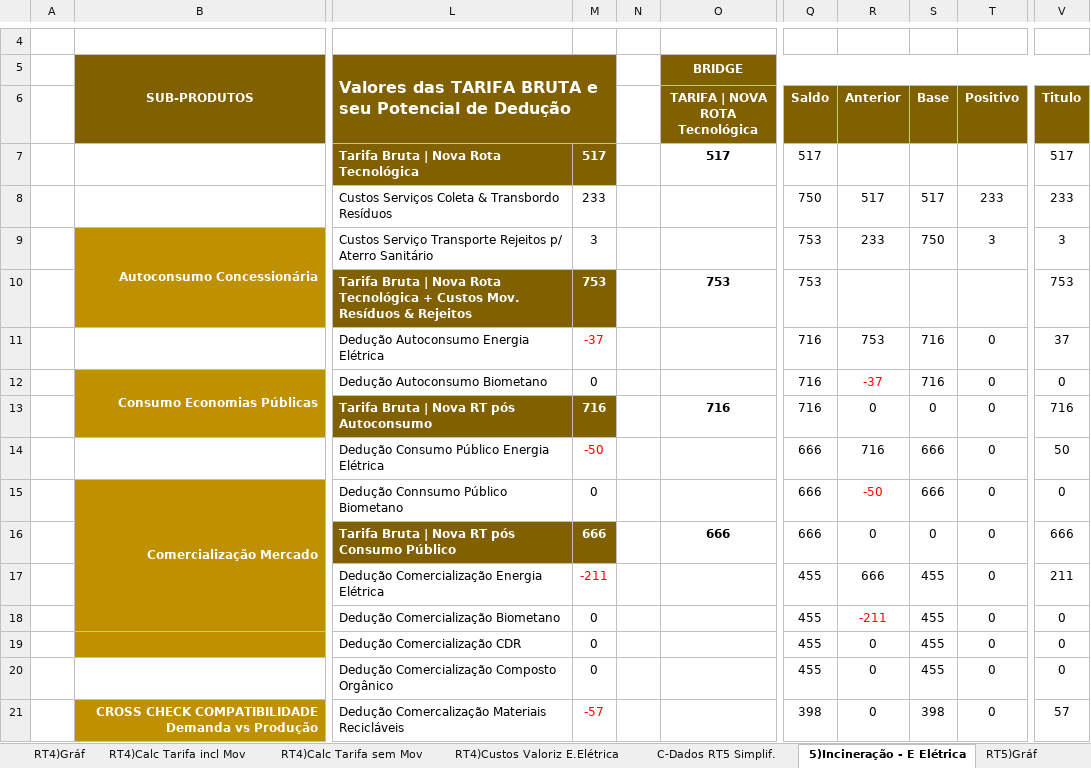
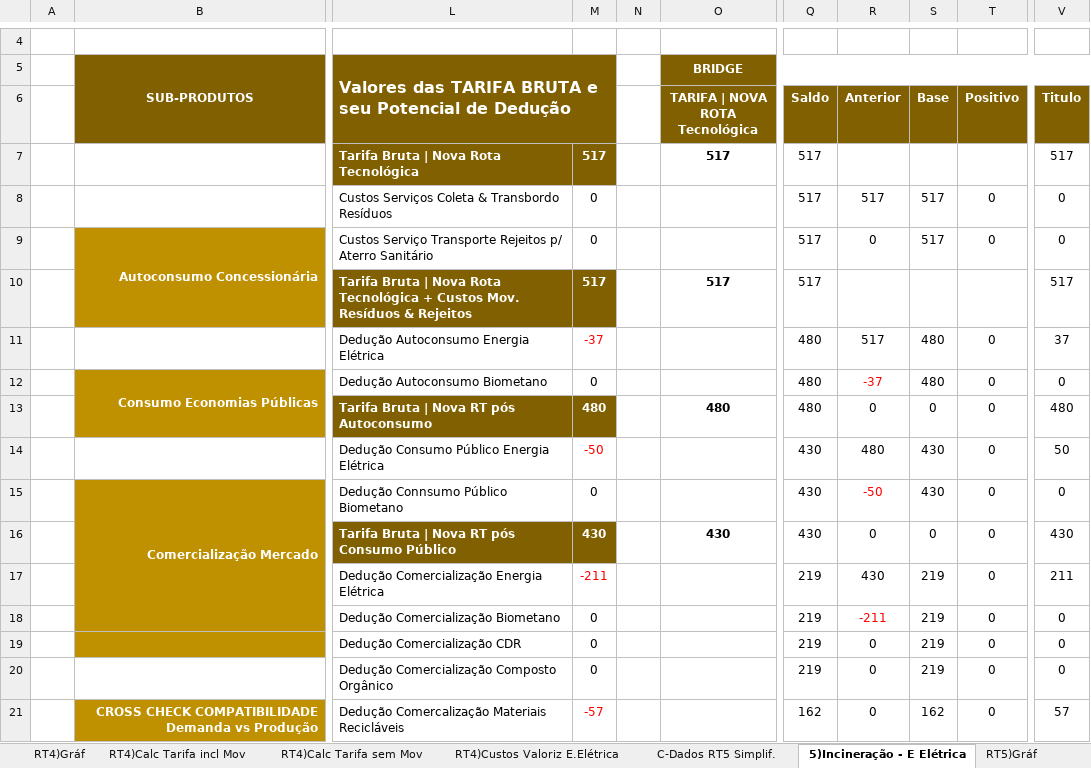
Before and after one commit to cristiansimioni/gestaoregionalizadarsu, an Excel workbook: templates/Base Ferramenta 3 - Ferramenta 2.xlsm, sheet 5)Incineração - E Elétrica, drawn as a sheet; only a part is shown, gaps mark what is left out; values as stored, in another font and other column widths than the file's, no borders; the diff covers the shown part only; the diff names each change by its address in the sheet, - before the commit and + after, or states it on an @@ line.

```diff
--- a/templates/Base Ferramenta 3 - Ferramenta 2.xlsm (sheet 5)Incineração - E Elétrica)
+++ b/templates/Base Ferramenta 3 - Ferramenta 2.xlsm (sheet 5)Incineração - E Elétrica)
-M8: 233
+M8: 0
-Q8 (Saldo): 750
+Q8 (Saldo): 517
-T8 (Positivo): 233
+T8 (Positivo): 0
-V8 (Titulo): 233
+V8 (Titulo): 0
-M9: 3
+M9: 0
-Q9:Q10 (Saldo): 753
+Q9:Q10 (Saldo): 517
-R9 (Anterior): 233
+R9 (Anterior): 0
-S9 (Base): 750
+S9 (Base): 517
-T9 (Positivo): 3
+T9 (Positivo): 0
-V9 (Titulo): 3
+V9 (Titulo): 0
-M10: 753
+M10: 517
-O10 (TARIFA | NOVA ROTA Tecnológica): 753
+O10 (TARIFA | NOVA ROTA Tecnológica): 517
-V10 (Titulo): 753
+V10 (Titulo): 517
-Q11:Q13 (Saldo): 716
+Q11:Q13 (Saldo): 480
-R11 (Anterior): 753
+R11 (Anterior): 517
-S11:S12 (Base): 716
+S11:S12 (Base): 480
-M13: 716
+M13: 480
-O13 (TARIFA | NOVA ROTA Tecnológica): 716
+O13 (TARIFA | NOVA ROTA Tecnológica): 480
-V13 (Titulo): 716
+V13 (Titulo): 480
-Q14:Q16 (Saldo): 666
+Q14:Q16 (Saldo): 430
-R14 (Anterior): 716
+R14 (Anterior): 480
-S14:S15 (Base): 666
+S14:S15 (Base): 430
-M16: 666
+M16: 430
-O16 (TARIFA | NOVA ROTA Tecnológica): 666
+O16 (TARIFA | NOVA ROTA Tecnológica): 430
-V16 (Titulo): 666
+V16 (Titulo): 430
-Q17:Q20 (Saldo): 455
+Q17:Q20 (Saldo): 219
-R17 (Anterior): 666
+R17 (Anterior): 430
-S17:S20 (Base): 455
+S17:S20 (Base): 219
-Q21 (Saldo): 398
+Q21 (Saldo): 162
-S21 (Base): 398
+S21 (Base): 162
```
Also changed, not shown: 4 edited cells elsewhere in this sheet, sheet C-Dados RT1 Simplif., sheet Draft para Graf RESUMO, sheet RT1C)Calc Tarifa incl Mov, sheet RESUMO GERAL Valoriz. RT´s, sheet RT1A)Calc Tarifa incl Mov, sheet RT5)Calc Tarifa incl Mov, 11 more sheets, other sheet tabs, hidden cells, charts or pictures, Gestão Regionalizada RSU - Simulação Rotas Tecnológicas.xlsm, 40 other files.
